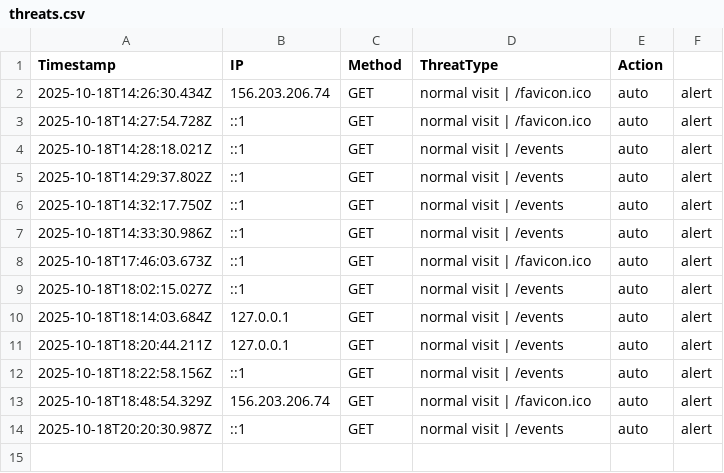
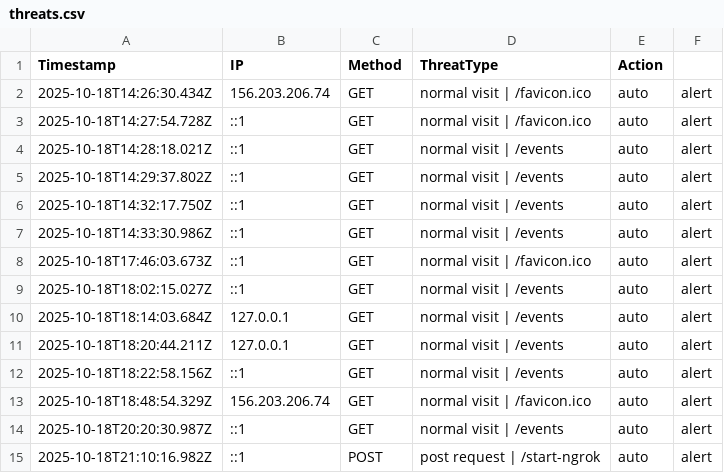
Before and after one commit to etiqotwf/honeypotpro, a CSV file: logs/threats.csv, drawn as a sheet.

Commit message:
Auto commit before push: 2025-10-18T21:11:38.052Z

```diff
--- a/logs/threats.csv
+++ b/logs/threats.csv
@@ -14 +14,2 @@ Timestamp,IP,Method,ThreatType,Action
 2025-10-18T20:20:30.987Z,::1,GET,"normal visit | /events",auto,alert
+2025-10-18T21:10:16.982Z,::1,POST,"post request | /start-ngrok",auto,alert
```
Also changed, not shown: 2 other files.
